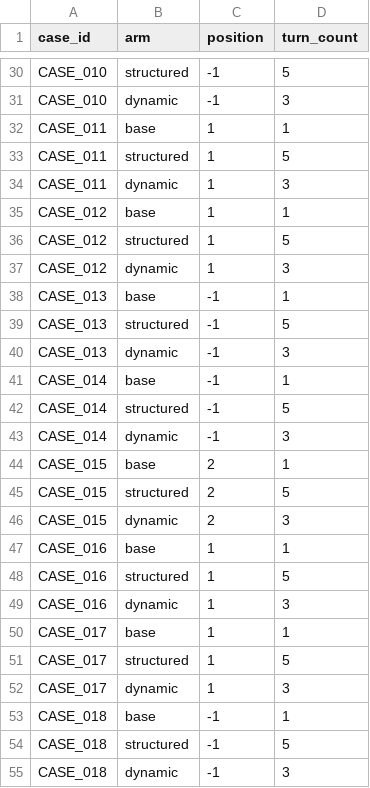
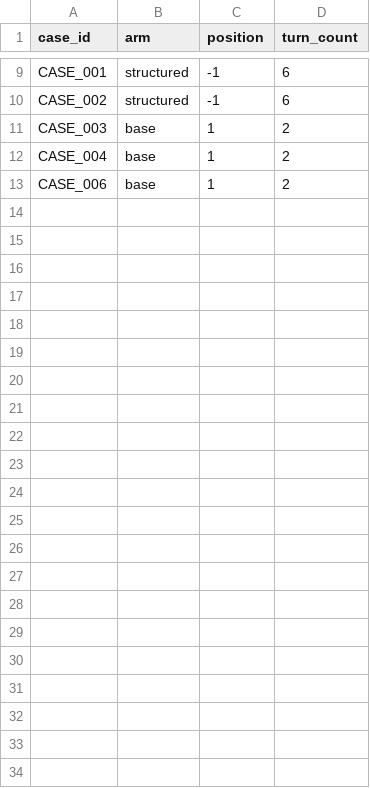
Before and after one commit to siddhivmd/SymptomAI, a CSV file: symptomcheck-mini/eval/results/results.csv, drawn as a sheet; only a part is shown, gaps mark what is left out; removed rows and columns are numbered as before the commit, all else as after; the diff covers the shown part only; the diff names each change by its address in the sheet, - before the commit and + after, or states it on an @@ line.

```diff
--- a/symptomcheck-mini/eval/results/results.csv
+++ b/symptomcheck-mini/eval/results/results.csv
-A9 (case_id): CASE_010
+A9 (case_id): CASE_001
-D9 (turn_count): 5
+D9 (turn_count): 6
-row 31: CASE_010 | dynamic | -1 | 3
+row 10: CASE_002 | structured | -1 | 6
-A11 (case_id): CASE_011
+A11 (case_id): CASE_003
-D11 (turn_count): 1
+D11 (turn_count): 2
-row 33: CASE_011 | structured | 1 | 5
-row 34: CASE_011 | dynamic | 1 | 3
-A12 (case_id): CASE_012
+A12 (case_id): CASE_004
-D12 (turn_count): 1
+D12 (turn_count): 2
-row 36: CASE_012 | structured | 1 | 5
-row 37: CASE_012 | dynamic | 1 | 3
-row 38: CASE_013 | base | -1 | 1
-row 39: CASE_013 | structured | -1 | 5
-row 40: CASE_013 | dynamic | -1 | 3
-row 41: CASE_014 | base | -1 | 1
-row 42: CASE_014 | structured | -1 | 5
-row 43: CASE_014 | dynamic | -1 | 3
-row 44: CASE_015 | base | 2 | 1
-row 45: CASE_015 | structured | 2 | 5
-row 46: CASE_015 | dynamic | 2 | 3
-A13 (case_id): CASE_016
+A13 (case_id): CASE_006
-D13 (turn_count): 1
+D13 (turn_count): 2
-row 48: CASE_016 | structured | 1 | 5
-row 49: CASE_016 | dynamic | 1 | 3
-row 50: CASE_017 | base | 1 | 1
-row 51: CASE_017 | structured | 1 | 5
-row 52: CASE_017 | dynamic | 1 | 3
-row 53: CASE_018 | base | -1 | 1
-row 54: CASE_018 | structured | -1 | 5
-row 55: CASE_018 | dynamic | -1 | 3
```
Also changed, not shown: 21 removed rows and 2 edited cells elsewhere in this file, 8 other files.
